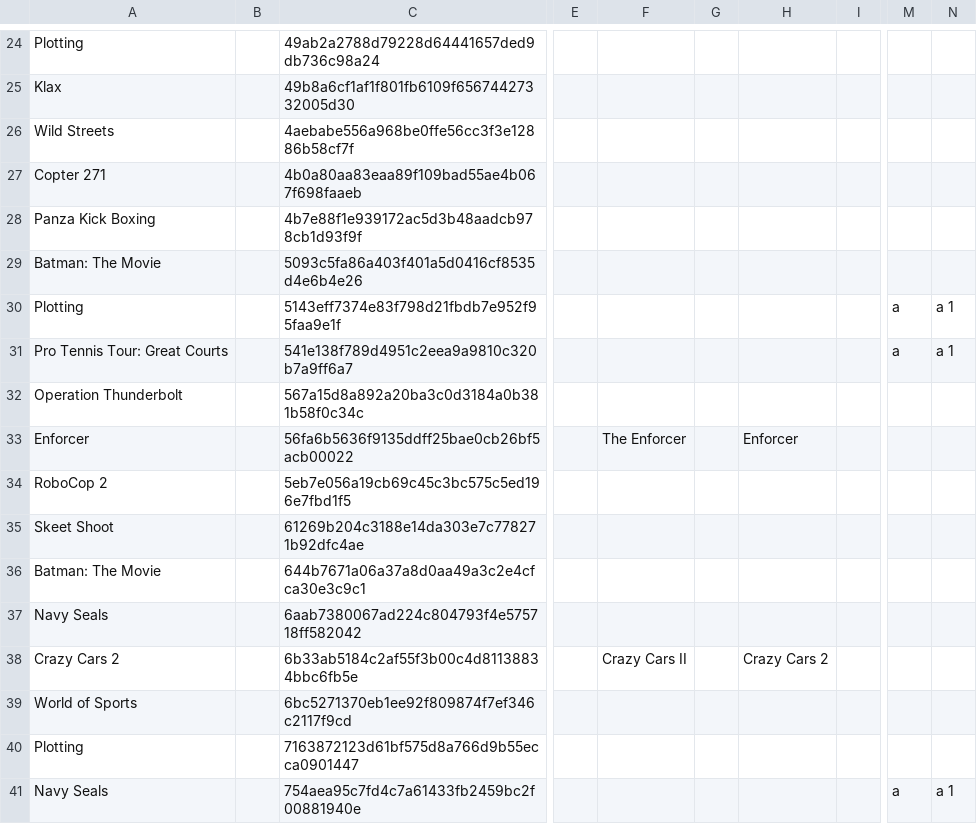
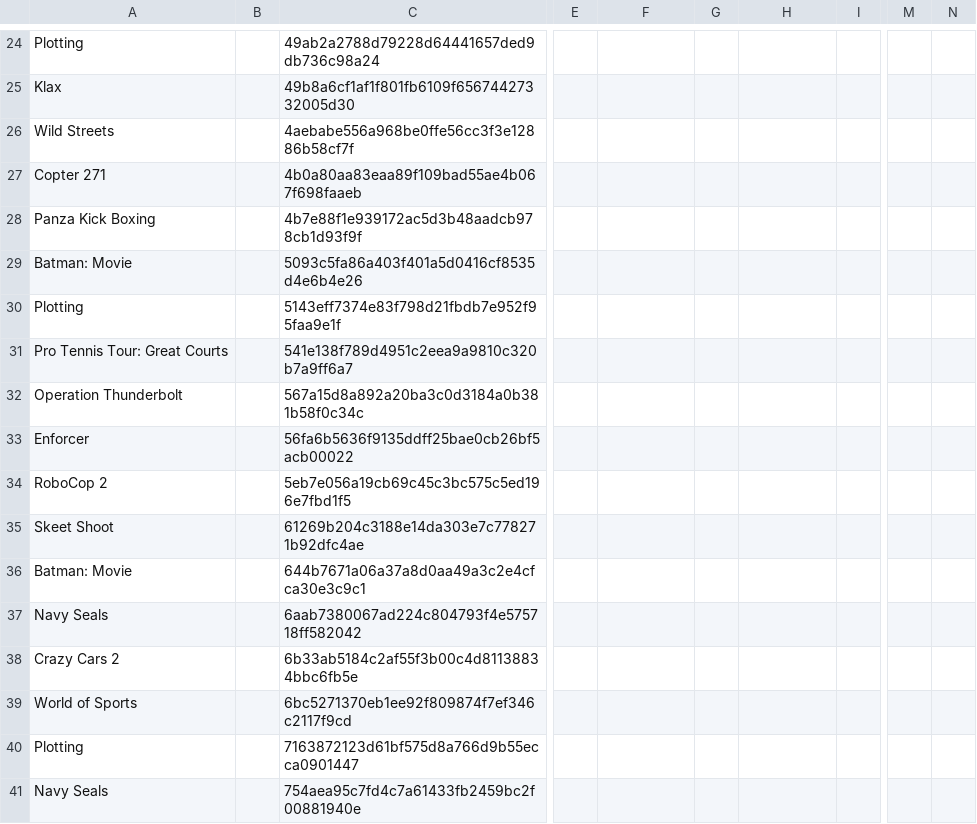
Before and after one commit to Chixpy/ETKRes-GX4000, a CSV file: Amstrad - GX4000.csv, drawn as a sheet; only a part is shown, gaps mark what is left out; the diff covers the shown part only; the diff names each change by its address in the sheet, - before the commit and + after, or states it on an @@ line.

```diff
--- a/Amstrad - GX4000.csv
+++ b/Amstrad - GX4000.csv
-A29: Batman: The Movie
+A29: Batman: Movie
-M30:M31: a
+M30:M31: (empty)
-N30:N31: a 1
+N30:N31: (empty)
-F33: The Enforcer
+F33: (empty)
-H33: Enforcer
+H33: (empty)
-A36: Batman: The Movie
+A36: Batman: Movie
-F38: Crazy Cars II
+F38: (empty)
-H38: Crazy Cars 2
+H38: (empty)
-M41: a
+M41: (empty)
-N41: a 1
+N41: (empty)
```
Also changed, not shown: 50 edited cells elsewhere in this file, 9 other files.
